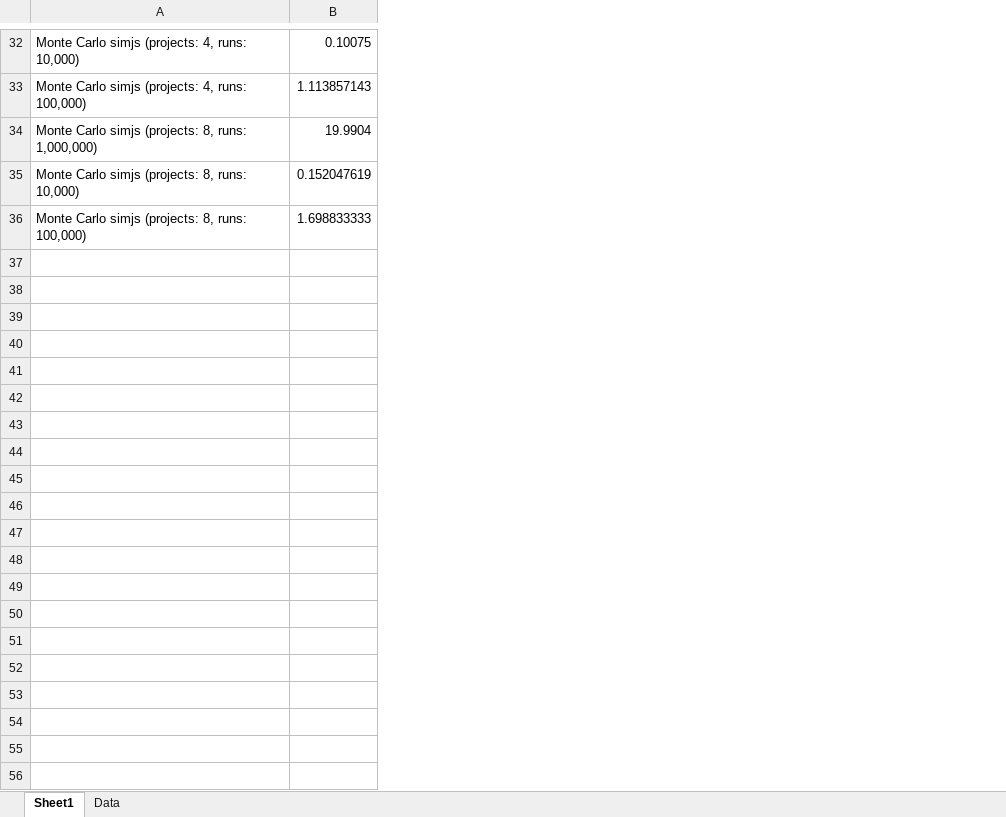
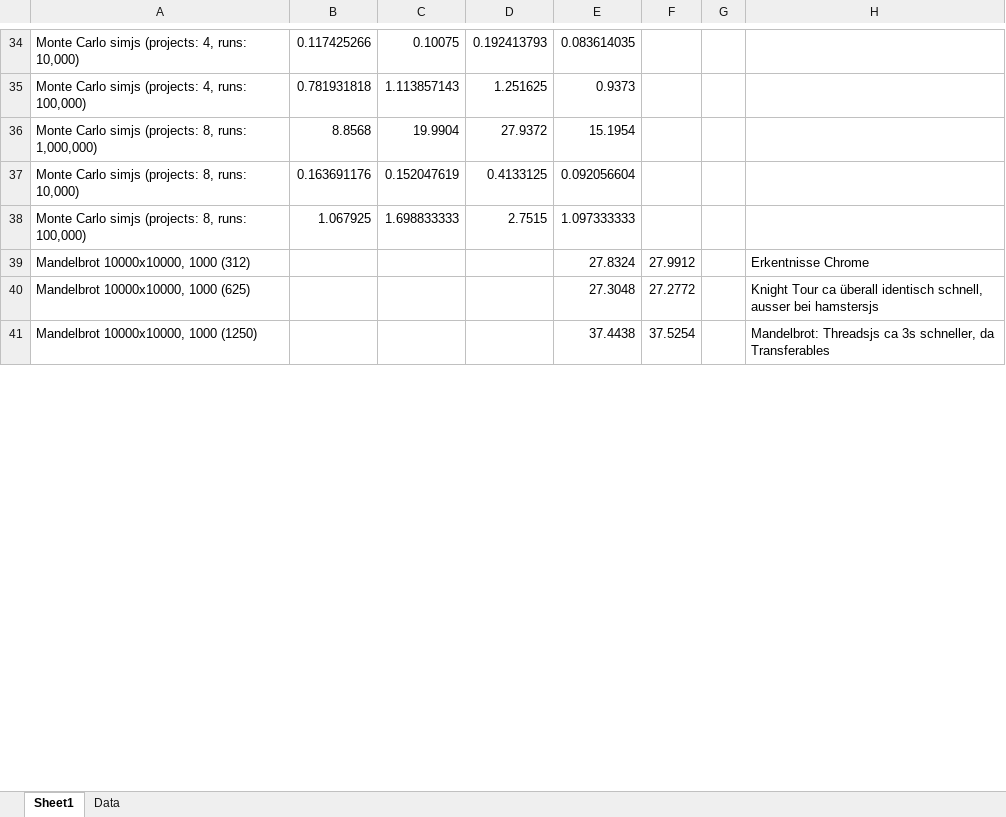
Before and after one commit to MichaReiser/parallel-es-example, an Excel workbook: benchmarks/benchmarks.xlsx, sheet Sheet1, drawn as a sheet; only a part is shown, gaps mark what is left out; values as stored, in another font and other column widths than the file's, no borders; charts and pictures not drawn; removed rows and columns are numbered as before the commit, all else as after; the diff covers the shown part only; the diff names each change by its address in the sheet, - before the commit and + after, or states it on an @@ line.

```diff
--- a/benchmarks/benchmarks.xlsx (sheet Sheet1)
+++ b/benchmarks/benchmarks.xlsx (sheet Sheet1)
+column B, rows 34-38: 0.117425266 | 0.781931818 | 8.8568 | 0.163691176 | 1.067925
+column D, rows 34-38: 0.192413793 | 1.251625 | 27.9372 | 0.4133125 | 2.7515
+column E, rows 34-41: 0.083614035 | 0.9373 | 15.1954 | 0.092056604 | 1.097333333 | 27.8324 | 27.3048 | 37.4438
+column F, rows 39-41: 27.9912 | 27.2772 | 37.5254
+column G, empty
+column H, rows 39-41: Erkentnisse Chrome | Knight Tour ca überall identisch schnell, ausser bei hamstersjs | Mandelbrot: Threadsjs ca 3s schneller, da Transferables
-row 39: (empty)
+row 39: Mandelbrot 10000x10000, 1000 (312) |  |  |  | 27.8324 | 27.9912 |  | Erkentnisse Chrome
-row 40: (empty)
+row 40: Mandelbrot 10000x10000, 1000 (625) |  |  |  | 27.3048 | 27.2772 |  | Knight Tour ca überall identisch schnell, ausser bei hamstersjs
-row 41: (empty)
+row 41: Mandelbrot 10000x10000, 1000 (1250) |  |  |  | 37.4438 | 37.5254 |  | Mandelbrot: Threadsjs ca 3s schneller, da Transferables
-row 40: (empty)
-row 41: (empty)
-row 42: (empty)
-row 43: (empty)
-row 44: (empty)
-row 45: (empty)
-row 46: (empty)
-row 47: (empty)
-row 48: (empty)
-row 49: (empty)
-row 50: (empty)
-row 51: (empty)
-row 52: (empty)
-row 53: (empty)
-row 54: (empty)
-row 55: (empty)
-row 56: (empty)
```
Also changed, not shown: 2 added rows, 11 removed rows and 8 edited cells elsewhere in this sheet, charts or pictures, 7 other files.
